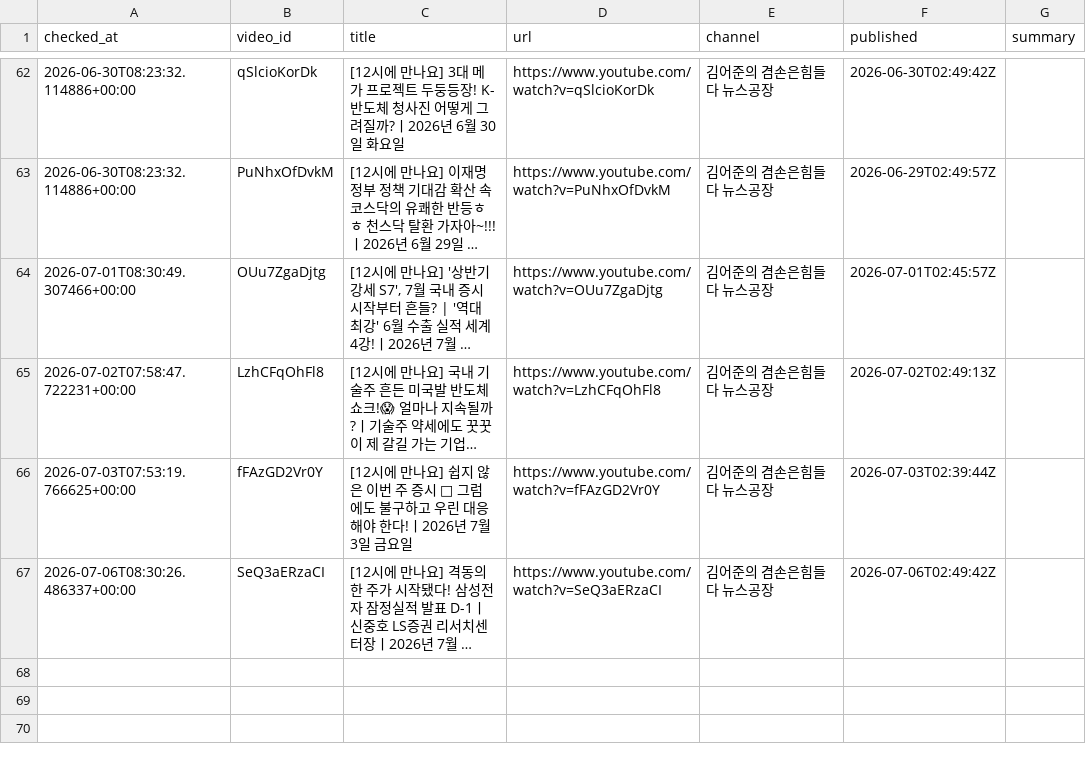
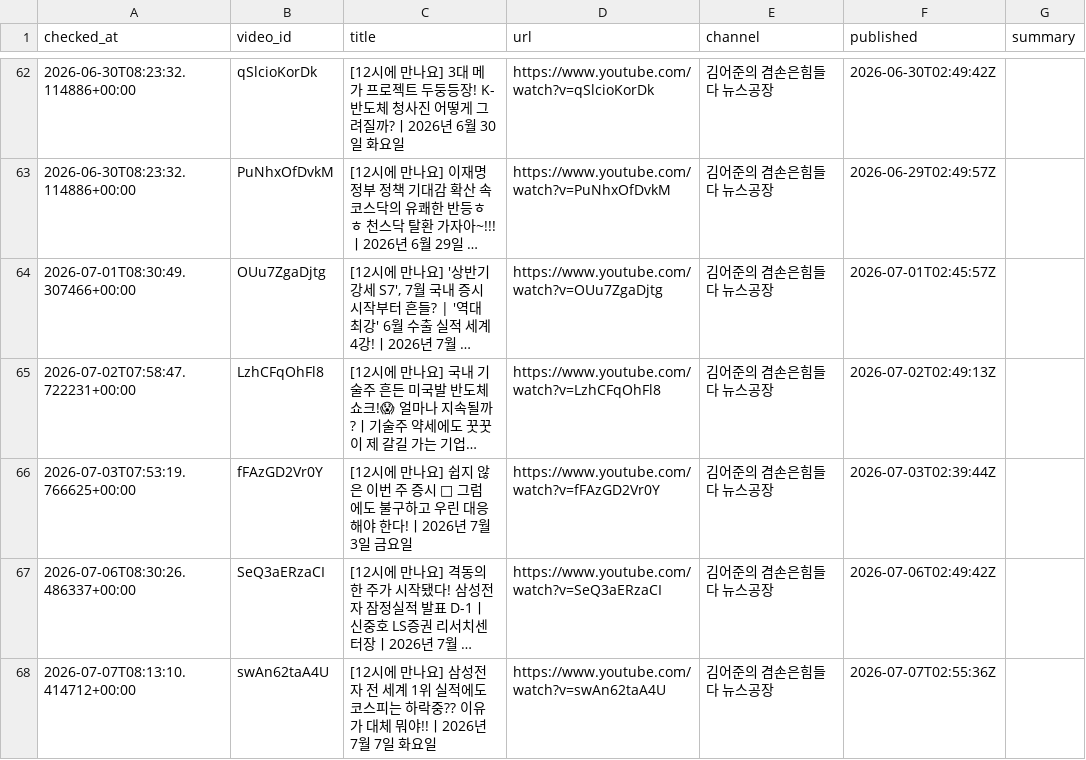
Before and after one commit to wook-44/blog_project, a CSV file: data/new_videos.csv, drawn as a sheet; only a part is shown, gaps mark what is left out; long unchanged cells end in …; the diff names each change by its address in the sheet, - before the commit and + after, or states it on an @@ line.

```diff
--- a/data/new_videos.csv
+++ b/data/new_videos.csv
+row 68: 2026-07-07T08:13:10.414712+00:00 | swAn62taA4U | [12시에 만나요] 삼성전자 전 세계 1위 실적에도 코스피는 하락중?? 이유가 대체 뭐야!!ㅣ2026년 7월 7일 화요일 | https://www.youtube.com/watch?v=swAn62taA4U | 김어준의 겸손은힘들다 뉴스공장 | 2026-07-07T02:55:36Z
```
Also changed, not shown: 2 other files.
